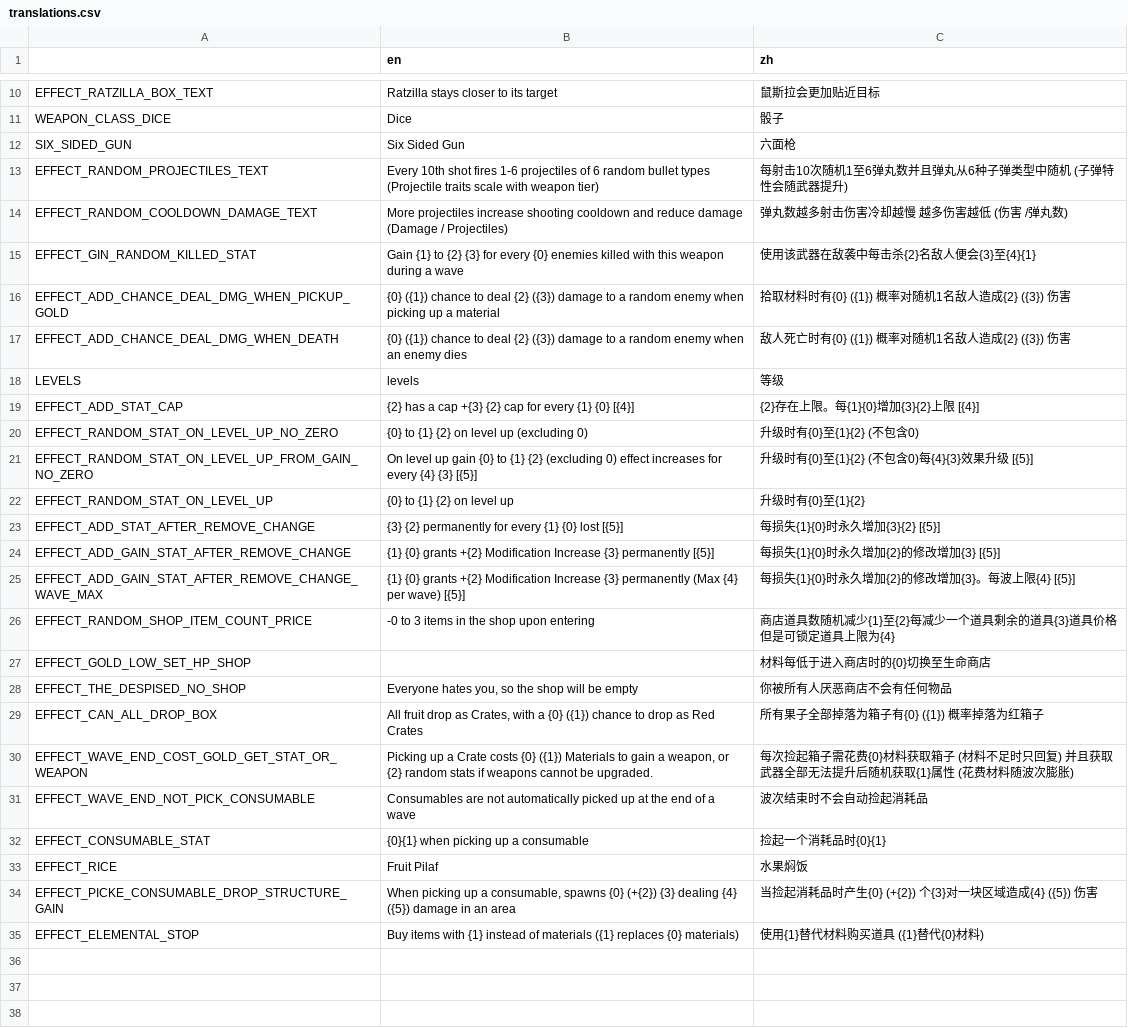
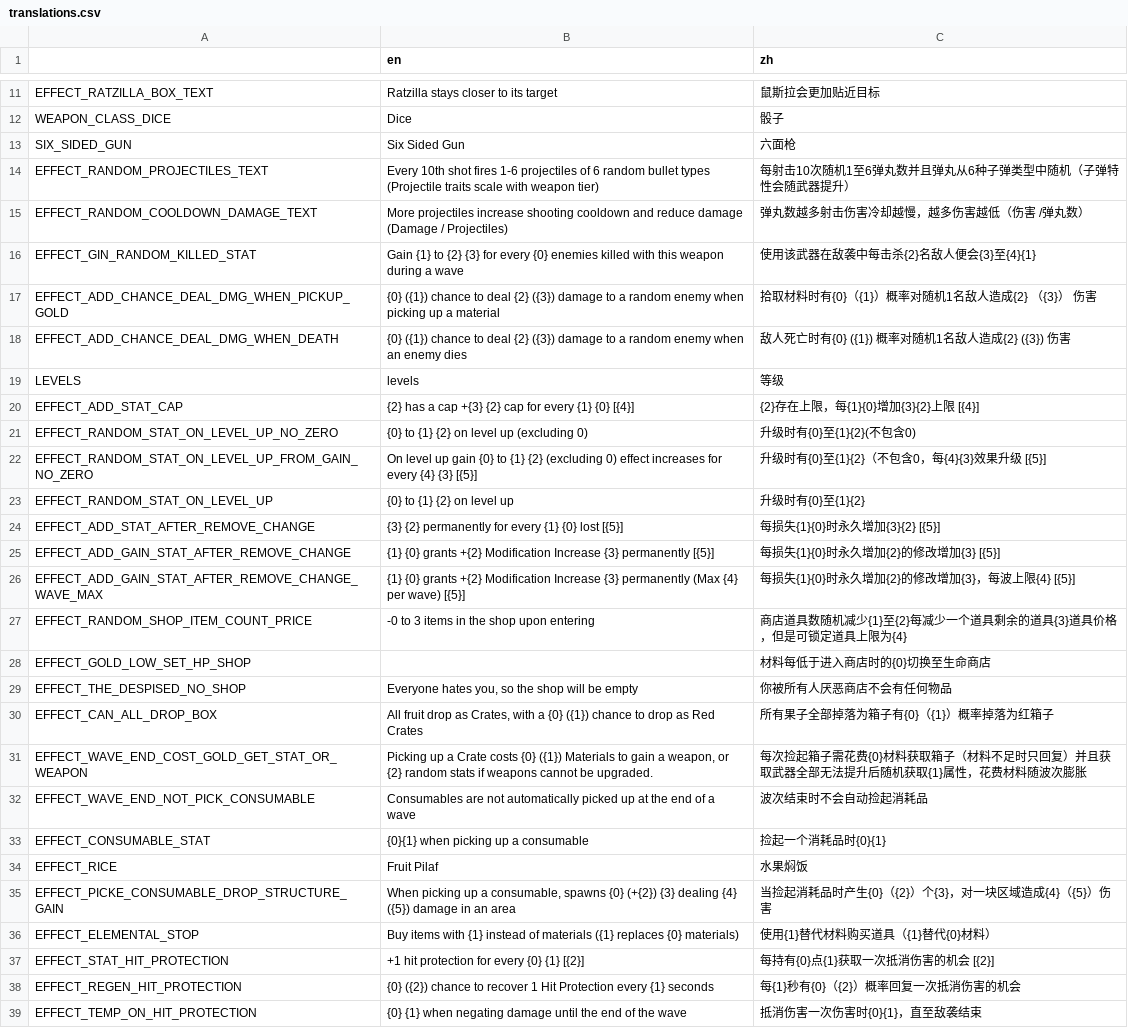
Before and after one commit to FengLiuFeseliud/Brotato-FengAddMods, a CSV file: translations/translations.csv, drawn as a sheet; only a part is shown, gaps mark what is left out; the diff covers the shown part only.

```diff
--- a/translations/translations.csv
+++ b/translations/translations.csv
@@ -12,11 +13,11 @@ WEAPON_CLASS_DICE,Dice,骰子
 SIX_SIDED_GUN,Six Sided Gun,六面枪
-EFFECT_RANDOM_PROJECTILES_TEXT,Every 10th shot fires 1-6 projectiles of 6 random bullet types (Projectile traits scale with weapon tier),每射击10次随机1至6弹丸数并且弹丸从6种子弹类型中随机 (子弹特性会随武器提升)
-EFFECT_RANDOM_COOLDOWN_DAMAGE_TEXT,More projectiles increase shooting cooldown and reduce damage (Damage / Projectiles),弹丸数越多射击伤害冷却越慢 越多伤害越低 (伤害 /弹丸数)
+EFFECT_RANDOM_PROJECTILES_TEXT,Every 10th shot fires 1-6 projectiles of 6 random bullet types (Projectile traits scale with weapon tier),每射击10次随机1至6弹丸数并且弹丸从6种子弹类型中随机（子弹特性会随武器提升）
+EFFECT_RANDOM_COOLDOWN_DAMAGE_TEXT,More projectiles increase shooting cooldown and reduce damage (Damage / Projectiles),弹丸数越多射击伤害冷却越慢，越多伤害越低（伤害 /弹丸数）
 EFFECT_GIN_RANDOM_KILLED_STAT,Gain {1} to {2} {3} for every {0} enemies killed with this weapon during a wave,使用该武器在敌袭中每击杀{2}名敌人便会{3}至{4}{1}
-EFFECT_ADD_CHANCE_DEAL_DMG_WHEN_PICKUP_GOLD,{0} ({1}) chance to deal {2} ({3}) damage to a random enemy when picking up a material,拾取材料时有{0} ({1}) 概率对随机1名敌人造成{2} ({3}) 伤害
+EFFECT_ADD_CHANCE_DEAL_DMG_WHEN_PICKUP_GOLD,{0} ({1}) chance to deal {2} ({3}) damage to a random enemy when picking up a material,拾取材料时有{0}（{1}）概率对随机1名敌人造成{2} （{3}） 伤害
 EFFECT_ADD_CHANCE_DEAL_DMG_WHEN_DEATH,{0} ({1}) chance to deal {2} ({3}) damage to a random enemy when an enemy dies,敌人死亡时有{0} ({1}) 概率对随机1名敌人造成{2} ({3}) 伤害
 LEVELS,levels,等级
-EFFECT_ADD_STAT_CAP,{2} has a cap +{3} {2} cap for every {1} {0} [{4}],{2}存在上限。每{1}{0}增加{3}{2}上限 [{4}]
-EFFECT_RANDOM_STAT_ON_LEVEL_UP_NO_ZERO,{0} to {1} {2} on level up (excluding 0),升级时有{0}至{1}{2} (不包含0)
-EFFECT_RANDOM_STAT_ON_LEVEL_UP_FROM_GAIN_NO_ZERO,On level up gain {0} to {1} {2} (excluding 0) effect increases for every {4} {3} [{5}],升级时有{0}至{1}{2} (不包含0)每{4}{3}效果升级 [{5}]
+EFFECT_ADD_STAT_CAP,{2} has a cap +{3} {2} cap for every {1} {0} [{4}],"{2}存在上限，每{1}{0}增加{3}{2}上限 [{4}]"
+EFFECT_RANDOM_STAT_ON_LEVEL_UP_NO_ZERO,{0} to {1} {2} on level up (excluding 0),升级时有{0}至{1}{2}(不包含0)
+EFFECT_RANDOM_STAT_ON_LEVEL_UP_FROM_GAIN_NO_ZERO,On level up gain {0} to {1} {2} (excluding 0) effect increases for every {4} {3} [{5}],"升级时有{0}至{1}{2}（不包含0，每{4}{3}效果升级 [{5}]"
 EFFECT_RANDOM_STAT_ON_LEVEL_UP,{0} to {1} {2} on level up,升级时有{0}至{1}{2}
@@ -24,8 +25,8 @@ EFFECT_ADD_STAT_AFTER_REMOVE_CHANGE,{3} {2} permanently for every {1} {0} lost [
 EFFECT_ADD_GAIN_STAT_AFTER_REMOVE_CHANGE,{1} {0} grants +{2} Modification Increase {3} permanently [{5}],每损失{1}{0}时永久增加{2}的修改增加{3} [{5}]
-EFFECT_ADD_GAIN_STAT_AFTER_REMOVE_CHANGE_WAVE_MAX,{1} {0} grants +{2} Modification Increase {3} permanently (Max {4} per wave) [{5}],每损失{1}{0}时永久增加{2}的修改增加{3}。每波上限{4} [{5}]
-EFFECT_RANDOM_SHOP_ITEM_COUNT_PRICE,-0 to 3 items in the shop upon entering,商店道具数随机减少{1}至{2}每减少一个道具剩余的道具{3}道具价格 但是可锁定道具上限为{4}
+EFFECT_ADD_GAIN_STAT_AFTER_REMOVE_CHANGE_WAVE_MAX,{1} {0} grants +{2} Modification Increase {3} permanently (Max {4} per wave) [{5}],"每损失{1}{0}时永久增加{2}的修改增加{3}，每波上限{4} [{5}]"
+EFFECT_RANDOM_SHOP_ITEM_COUNT_PRICE,-0 to 3 items in the shop upon entering,"商店道具数随机减少{1}至{2}每减少一个道具剩余的道具{3}道具价格，但是可锁定道具上限为{4}"
 EFFECT_GOLD_LOW_SET_HP_SHOP,,材料每低于进入商店时的{0}切换至生命商店
 EFFECT_THE_DESPISED_NO_SHOP,"Everyone hates you, so the shop will be empty",你被所有人厌恶商店不会有任何物品
-EFFECT_CAN_ALL_DROP_BOX,"All fruit drop as Crates, with a {0} ({1}) chance to drop as Red Crates",所有果子全部掉落为箱子有{0} ({1}) 概率掉落为红箱子
-EFFECT_WAVE_END_COST_GOLD_GET_STAT_OR_WEAPON,"Picking up a Crate costs {0} ({1}) Materials to gain a weapon, or {2} random stats if weapons cannot be upgraded.",每次捡起箱子需花费{0}材料获取箱子 (材料不足时只回复) 并且获取武器全部无法提升后随机获取{1}属性 (花费材料随波次膨胀)
+EFFECT_CAN_ALL_DROP_BOX,"All fruit drop as Crates, with a {0} ({1}) chance to drop as Red Crates",所有果子全部掉落为箱子有{0}（{1}）概率掉落为红箱子
+EFFECT_WAVE_END_COST_GOLD_GET_STAT_OR_WEAPON,"Picking up a Crate costs {0} ({1}) Materials to gain a weapon, or {2} random stats if weapons cannot be upgraded.",每次捡起箱子需花费{0}材料获取箱子（材料不足时只回复）并且获取武器全部无法提升后随机获取{1}属性，花费材料随波次膨胀
 EFFECT_WAVE_END_NOT_PICK_CONSUMABLE,Consumables are not automatically picked up at the end of a wave,波次结束时不会自动捡起消耗品
@@ -33,3 +34,6 @@ EFFECT_CONSUMABLE_STAT,"{0}{1} when picking up a consumable",捡起一个消耗
 EFFECT_RICE,Fruit Pilaf,水果焖饭
-EFFECT_PICKE_CONSUMABLE_DROP_STRUCTURE_GAIN,"When picking up a consumable, spawns {0} (+{2}) {3} dealing {4} ({5}) damage in an area",当捡起消耗品时产生{0} (+{2}) 个{3}对一块区域造成{4} ({5}) 伤害
-EFFECT_ELEMENTAL_STOP,"Buy items with {1} instead of materials ({1} replaces {0} materials)",使用{1}替代材料购买道具 ({1}替代{0}材料)
+EFFECT_PICKE_CONSUMABLE_DROP_STRUCTURE_GAIN,"When picking up a consumable, spawns {0} (+{2}) {3} dealing {4} ({5}) damage in an area",当捡起消耗品时产生{0}（{2}）个{3}，对一块区域造成{4}（{5}）伤害
+EFFECT_ELEMENTAL_STOP,"Buy items with {1} instead of materials ({1} replaces {0} materials)",使用{1}替代材料购买道具（{1}替代{0}材料）
+EFFECT_STAT_HIT_PROTECTION,"+1 hit protection for every {0} {1} [{2}]",每持有{0}点{1}获取一次抵消伤害的机会 [{2}]
+EFFECT_REGEN_HIT_PROTECTION,"{0} ({2}) chance to recover 1 Hit Protection every {1} seconds",每{1}秒有{0}（{2}）概率回复一次抵消伤害的机会
+EFFECT_TEMP_ON_HIT_PROTECTION,"{0} {1} when negating damage until the end of the wave","抵消伤害一次伤害时{0}{1}，直至敌袭结束"
```
Also changed, not shown: 1 added row elsewhere in this file, 22 other files.
